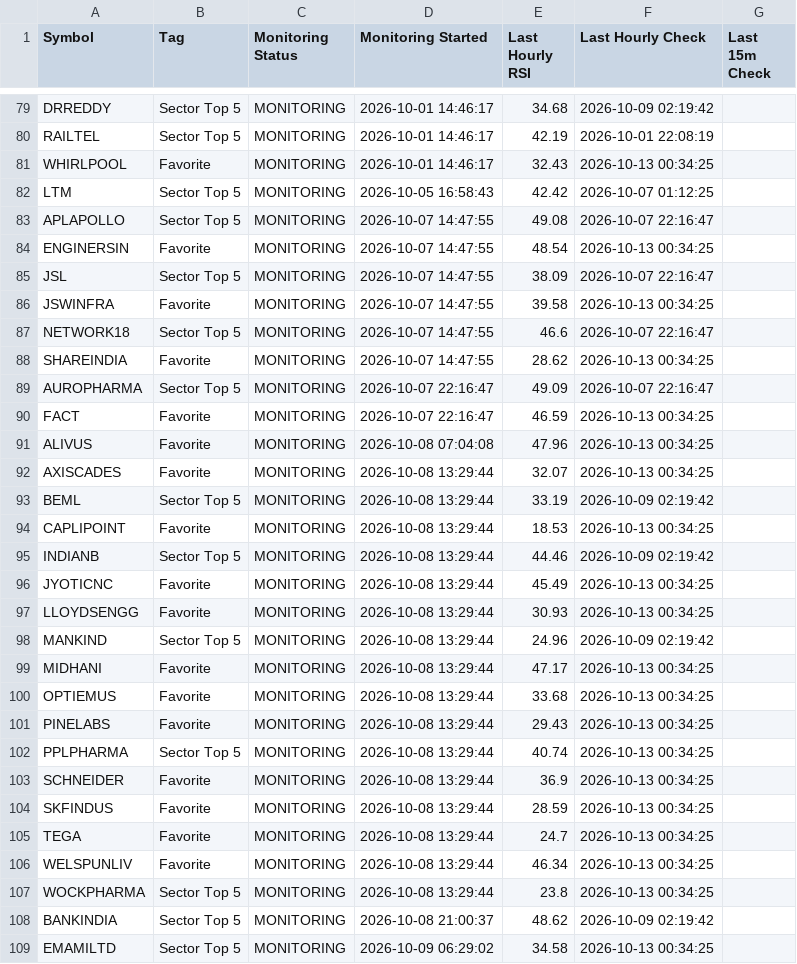
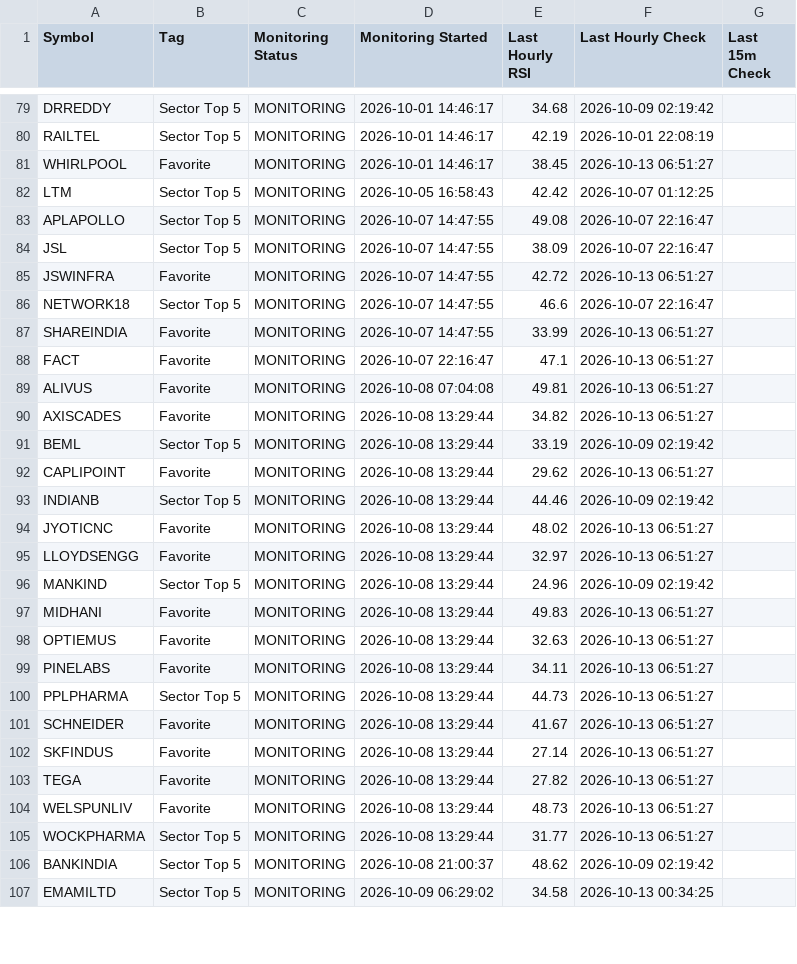
Before and after one commit to surajpjoshi/combined-stockstory, a CSV file: rsi/RSI_Monitoring_State.csv, drawn as a sheet; only a part is shown, gaps mark what is left out; the diff covers the shown part only.

```diff
--- a/rsi/RSI_Monitoring_State.csv
+++ b/rsi/RSI_Monitoring_State.csv
@@ -80,29 +80,27 @@ DRREDDY,Sector Top 5,MONITORING,2026-10-01 14:46:17,34.68,2026-10-09 02:19:42,
 RAILTEL,Sector Top 5,MONITORING,2026-10-01 14:46:17,42.19,2026-10-01 22:08:19,
-WHIRLPOOL,Favorite,MONITORING,2026-10-01 14:46:17,32.43,2026-10-13 00:34:25,
+WHIRLPOOL,Favorite,MONITORING,2026-10-01 14:46:17,38.45,2026-10-13 06:51:27,
 LTM,Sector Top 5,MONITORING,2026-10-05 16:58:43,42.42,2026-10-07 01:12:25,
 APLAPOLLO,Sector Top 5,MONITORING,2026-10-07 14:47:55,49.08,2026-10-07 22:16:47,
-ENGINERSIN,Favorite,MONITORING,2026-10-07 14:47:55,48.54,2026-10-13 00:34:25,
 JSL,Sector Top 5,MONITORING,2026-10-07 14:47:55,38.09,2026-10-07 22:16:47,
-JSWINFRA,Favorite,MONITORING,2026-10-07 14:47:55,39.58,2026-10-13 00:34:25,
+JSWINFRA,Favorite,MONITORING,2026-10-07 14:47:55,42.72,2026-10-13 06:51:27,
 NETWORK18,Sector Top 5,MONITORING,2026-10-07 14:47:55,46.6,2026-10-07 22:16:47,
-SHAREINDIA,Favorite,MONITORING,2026-10-07 14:47:55,28.62,2026-10-13 00:34:25,
-AUROPHARMA,Sector Top 5,MONITORING,2026-10-07 22:16:47,49.09,2026-10-07 22:16:47,
-FACT,Favorite,MONITORING,2026-10-07 22:16:47,46.59,2026-10-13 00:34:25,
-ALIVUS,Favorite,MONITORING,2026-10-08 07:04:08,47.96,2026-10-13 00:34:25,
-AXISCADES,Favorite,MONITORING,2026-10-08 13:29:44,32.07,2026-10-13 00:34:25,
+SHAREINDIA,Favorite,MONITORING,2026-10-07 14:47:55,33.99,2026-10-13 06:51:27,
+FACT,Favorite,MONITORING,2026-10-07 22:16:47,47.1,2026-10-13 06:51:27,
+ALIVUS,Favorite,MONITORING,2026-10-08 07:04:08,49.81,2026-10-13 06:51:27,
+AXISCADES,Favorite,MONITORING,2026-10-08 13:29:44,34.82,2026-10-13 06:51:27,
 BEML,Sector Top 5,MONITORING,2026-10-08 13:29:44,33.19,2026-10-09 02:19:42,
-CAPLIPOINT,Favorite,MONITORING,2026-10-08 13:29:44,18.53,2026-10-13 00:34:25,
+CAPLIPOINT,Favorite,MONITORING,2026-10-08 13:29:44,29.62,2026-10-13 06:51:27,
 INDIANB,Sector Top 5,MONITORING,2026-10-08 13:29:44,44.46,2026-10-09 02:19:42,
-JYOTICNC,Favorite,MONITORING,2026-10-08 13:29:44,45.49,2026-10-13 00:34:25,
-LLOYDSENGG,Favorite,MONITORING,2026-10-08 13:29:44,30.93,2026-10-13 00:34:25,
+JYOTICNC,Favorite,MONITORING,2026-10-08 13:29:44,48.02,2026-10-13 06:51:27,
+LLOYDSENGG,Favorite,MONITORING,2026-10-08 13:29:44,32.97,2026-10-13 06:51:27,
 MANKIND,Sector Top 5,MONITORING,2026-10-08 13:29:44,24.96,2026-10-09 02:19:42,
-MIDHANI,Favorite,MONITORING,2026-10-08 13:29:44,47.17,2026-10-13 00:34:25,
-OPTIEMUS,Favorite,MONITORING,2026-10-08 13:29:44,33.68,2026-10-13 00:34:25,
-PINELABS,Favorite,MONITORING,2026-10-08 13:29:44,29.43,2026-10-13 00:34:25,
-PPLPHARMA,Sector Top 5,MONITORING,2026-10-08 13:29:44,40.74,2026-10-13 00:34:25,
-SCHNEIDER,Favorite,MONITORING,2026-10-08 13:29:44,36.9,2026-10-13 00:34:25,
-SKFINDUS,Favorite,MONITORING,2026-10-08 13:29:44,28.59,2026-10-13 00:34:25,
-TEGA,Favorite,MONITORING,2026-10-08 13:29:44,24.7,2026-10-13 00:34:25,
-WELSPUNLIV,Favorite,MONITORING,2026-10-08 13:29:44,46.34,2026-10-13 00:34:25,
-WOCKPHARMA,Sector Top 5,MONITORING,2026-10-08 13:29:44,23.8,2026-10-13 00:34:25,
+MIDHANI,Favorite,MONITORING,2026-10-08 13:29:44,49.83,2026-10-13 06:51:27,
+OPTIEMUS,Favorite,MONITORING,2026-10-08 13:29:44,32.63,2026-10-13 06:51:27,
+PINELABS,Favorite,MONITORING,2026-10-08 13:29:44,34.11,2026-10-13 06:51:27,
+PPLPHARMA,Sector Top 5,MONITORING,2026-10-08 13:29:44,44.73,2026-10-13 06:51:27,
+SCHNEIDER,Favorite,MONITORING,2026-10-08 13:29:44,41.67,2026-10-13 06:51:27,
+SKFINDUS,Favorite,MONITORING,2026-10-08 13:29:44,27.14,2026-10-13 06:51:27,
+TEGA,Favorite,MONITORING,2026-10-08 13:29:44,27.82,2026-10-13 06:51:27,
+WELSPUNLIV,Favorite,MONITORING,2026-10-08 13:29:44,48.73,2026-10-13 06:51:27,
+WOCKPHARMA,Sector Top 5,MONITORING,2026-10-08 13:29:44,31.77,2026-10-13 06:51:27,
 BANKINDIA,Sector Top 5,MONITORING,2026-10-08 21:00:37,48.62,2026-10-09 02:19:42,
```
Also changed, not shown: 1 added row and 32 edited cells elsewhere in this file, rsi/My-Stocks.csv, rsi/latest_results.csv, 3 other files.
